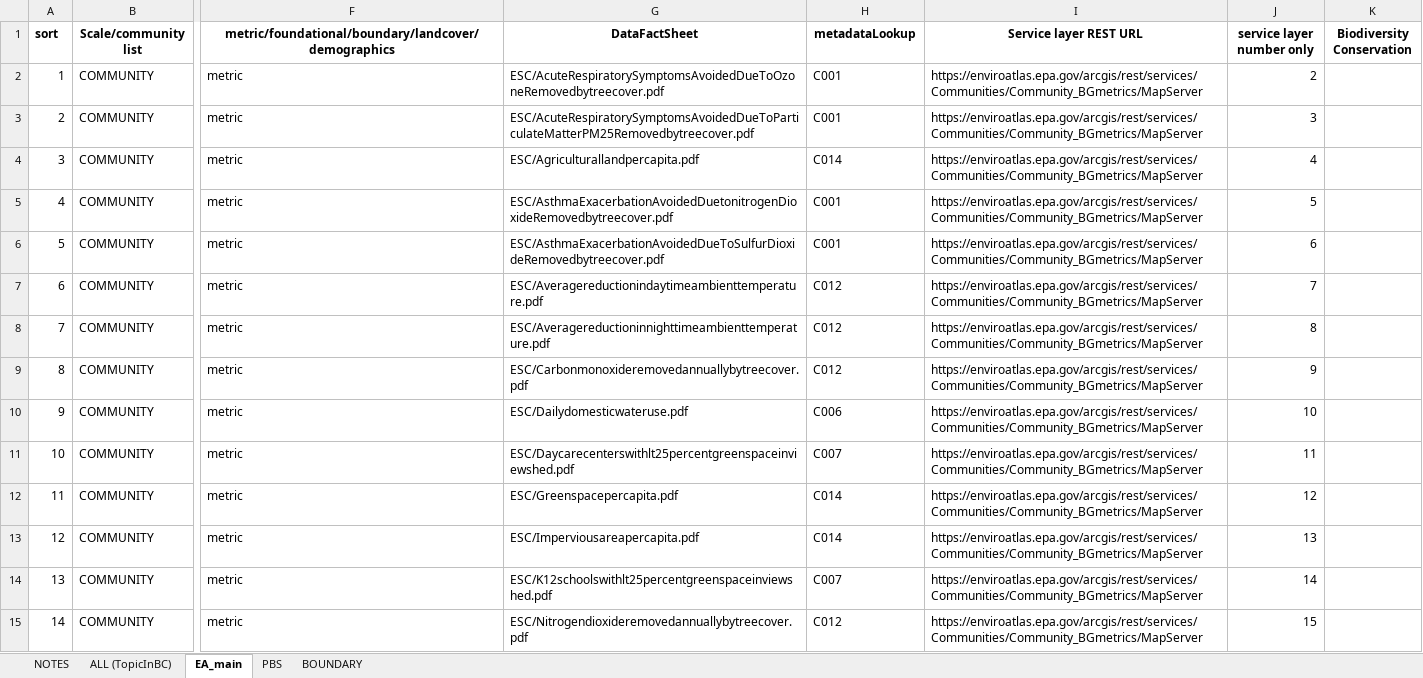
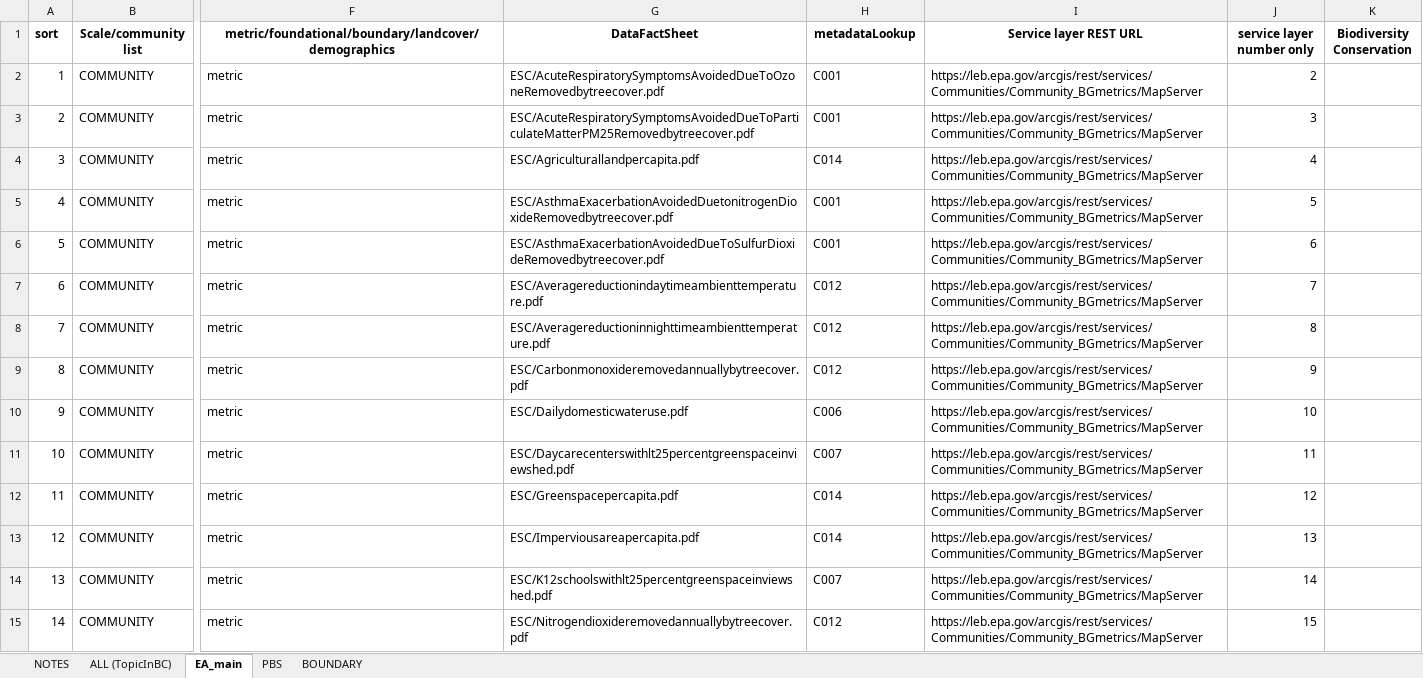
Before and after one commit to USEPA/EnviroAtlas_JSApp, an Excel workbook: scripts/EAWAB4JSON_WAB25.xlsx, sheet EA_main, drawn as a sheet; only a part is shown, gaps mark what is left out; values as stored, in another font and other column widths than the file's, no borders; the diff covers the shown part only; the diff names each change by its address in the sheet, - before the commit and + after, or states it on an @@ line.

Commit message:
config changes to observed and leb services

```diff
--- a/scripts/EAWAB4JSON_WAB25.xlsx (sheet EA_main)
+++ b/scripts/EAWAB4JSON_WAB25.xlsx (sheet EA_main)
-I2:I15 (Service layer REST URL): https://enviroatlas.epa.gov/arcgis/rest/services/Communities/Community_BGmetrics/MapServer
+I2:I15 (Service layer REST URL): https://leb.epa.gov/arcgis/rest/services/Communities/Community_BGmetrics/MapServer
```
Also changed, not shown: 93 edited cells elsewhere in this sheet, sheet ALL (TopicInBC), sheet PBS, sheet BOUNDARY, scripts/EAWAB4JSON.xlsx, scripts/EAWAB4JSON_PRODUCTION.xlsx, 6 other files.
